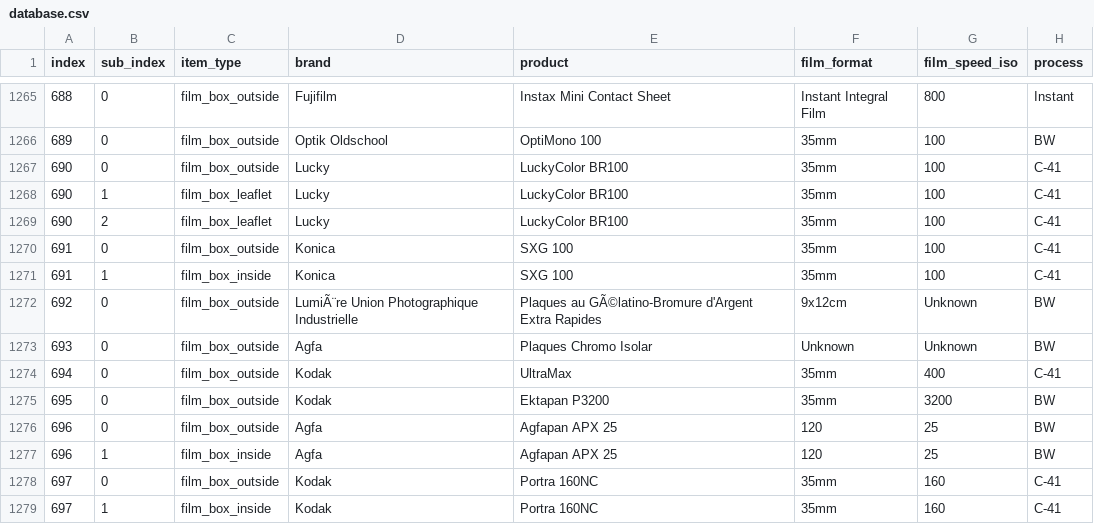
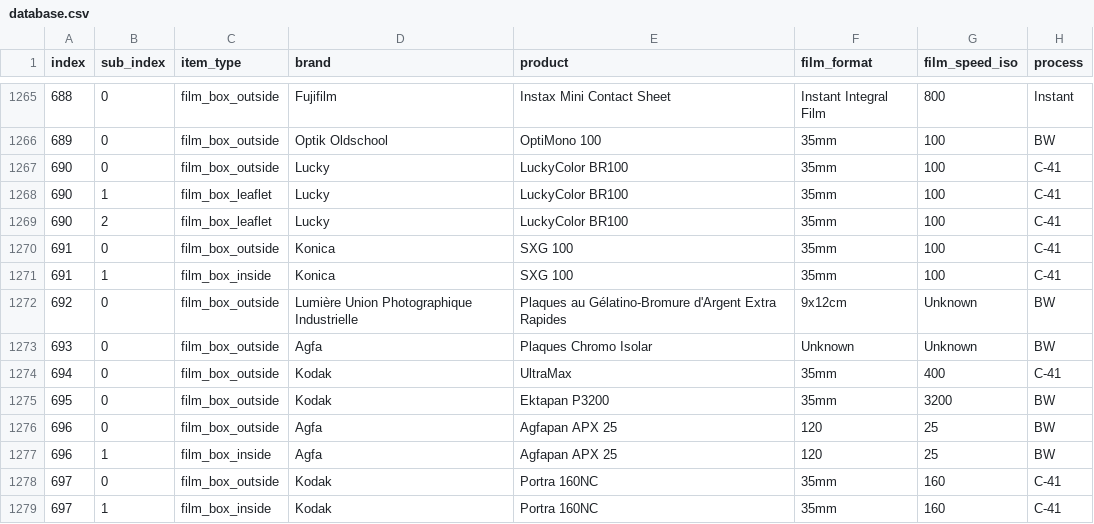
Before and after one commit to LandoNikko/Film-Packaging, a CSV file: film_packaging/database.csv, drawn as a sheet; only a part is shown, gaps mark what is left out; the diff names each change by its address in the sheet, - before the commit and + after, or states it on an @@ line.

```diff
--- a/film_packaging/database.csv
+++ b/film_packaging/database.csv
-D1272 (brand): LumiÃ¨re Union Photographique Industrielle
+D1272 (brand): Lumière Union Photographique Industrielle
-E1272 (product): Plaques au GÃ©latino-Bromure d'Argent Extra…
+E1272 (product): Plaques au Gélatino-Bromure d'Argent Extra…
```
Also changed, not shown: 4 other files.
